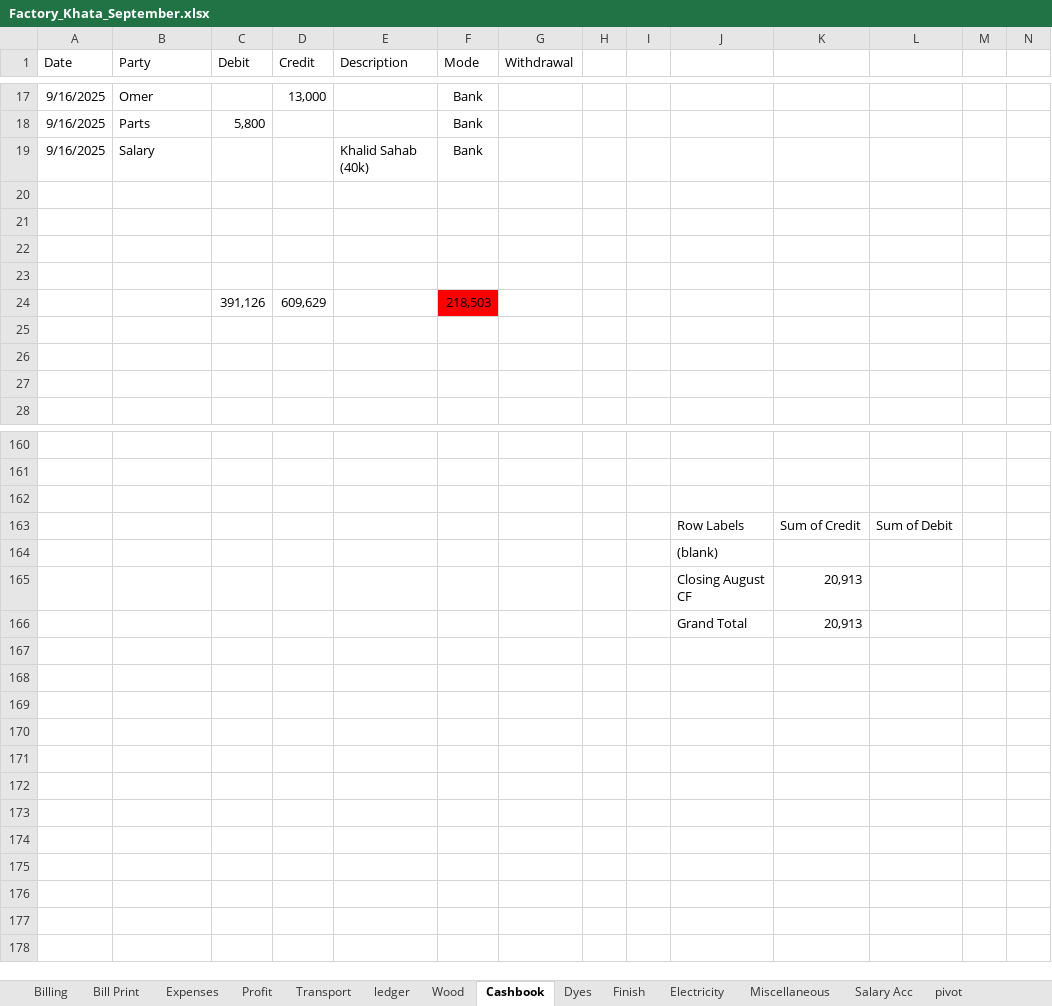
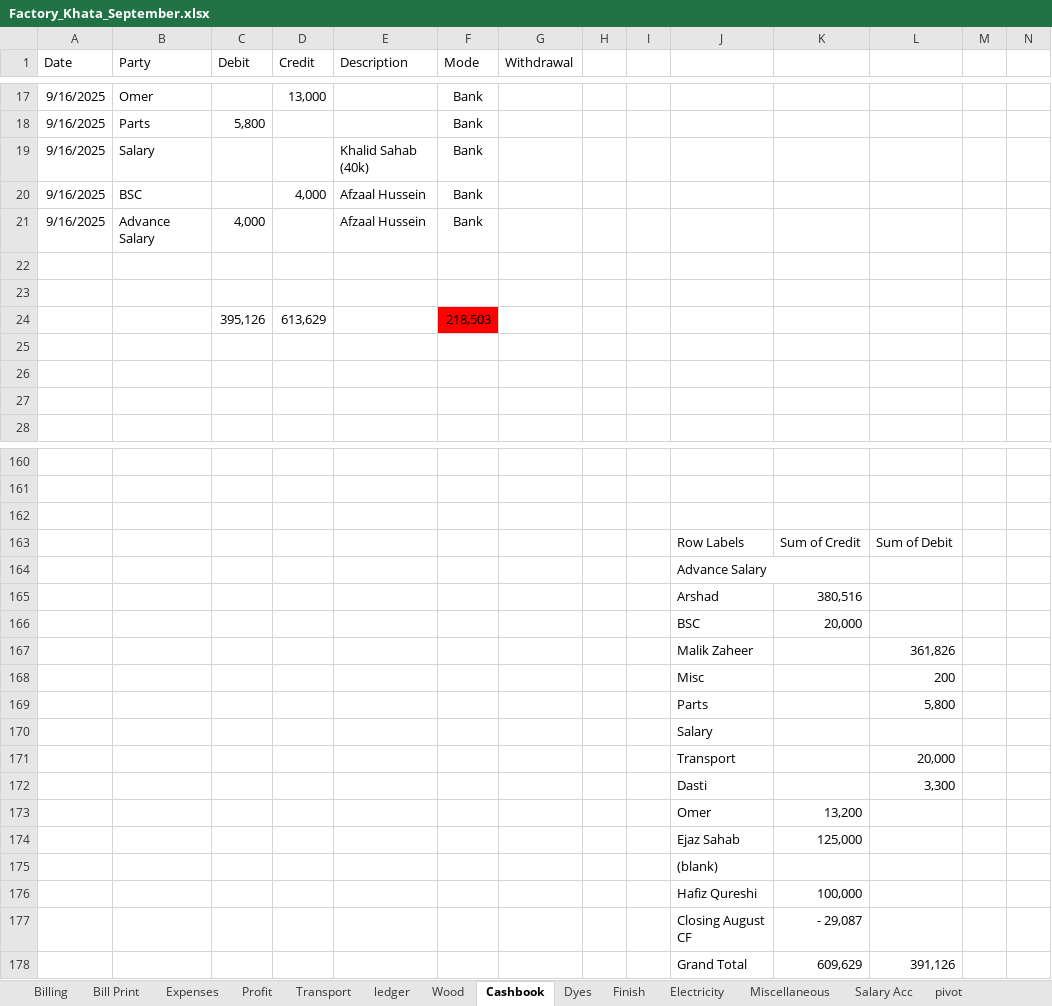
Before and after one commit to omerrazzaq4/AlHamd_Sept, an Excel workbook: Factory_Khata_September.xlsx, sheet Cashbook, drawn as a sheet; only a part is shown, gaps mark what is left out; values as stored, in another font and other column widths than the file's, no borders; charts and pictures and table styles not drawn; removed rows and columns are numbered as before the commit, all else as after; rows hold the shown columns only; the diff covers the shown part only; the diff names each change by its address in the sheet, - before the commit and + after, or states it on an @@ line.

```diff
--- a/Factory_Khata_September.xlsx (sheet Cashbook)
+++ b/Factory_Khata_September.xlsx (sheet Cashbook)
+row 20: 9/16/2025 | BSC |  | 4,000 | Afzaal Hussein | Bank
+row 21: 9/16/2025 | Advance Salary | 4,000 |  | Afzaal Hussein | Bank
-row 24: (empty)
+row 24:  |  | 395,126 | 613,629 |  | 218,503
-F24 fill: none
+F24 fill: #FF0000
-row 23: (empty)
-row 24:  |  | 391,126 | 609,629 |  | 218,503
+row 164:  |  |  |  |  |  |  |  |  | Advance Salary
+row 165:  |  |  |  |  |  |  |  |  | Arshad | 380,516
+row 166:  |  |  |  |  |  |  |  |  | BSC | 20,000
+row 167:  |  |  |  |  |  |  |  |  | Malik Zaheer |  | 361,826
+row 168:  |  |  |  |  |  |  |  |  | Misc |  | 200
+row 169:  |  |  |  |  |  |  |  |  | Parts |  | 5,800
+row 170:  |  |  |  |  |  |  |  |  | Salary
+row 171:  |  |  |  |  |  |  |  |  | Transport |  | 20,000
+row 172:  |  |  |  |  |  |  |  |  | Dasti |  | 3,300
+row 173:  |  |  |  |  |  |  |  |  | Omer | 13,200
+row 174:  |  |  |  |  |  |  |  |  | Ejaz Sahab | 125,000
-row 165:  |  |  |  |  |  |  |  |  | Closing August CF | 20,913
-row 166:  |  |  |  |  |  |  |  |  | Grand Total | 20,913
+row 176:  |  |  |  |  |  |  |  |  | Hafiz Qureshi | 100,000
+row 177:  |  |  |  |  |  |  |  |  | Closing August CF | - 29,087
+row 178:  |  |  |  |  |  |  |  |  | Grand Total | 609,629 | 391,126
```
Also changed, not shown: 2 edited cells elsewhere in this sheet, sheet Wood, sheet Dyes, sheet Running Acc, sheet Transport, sheet Salary Acc, sheet Finish, 6 more sheets, formulas that keep their value, 1 other file.
